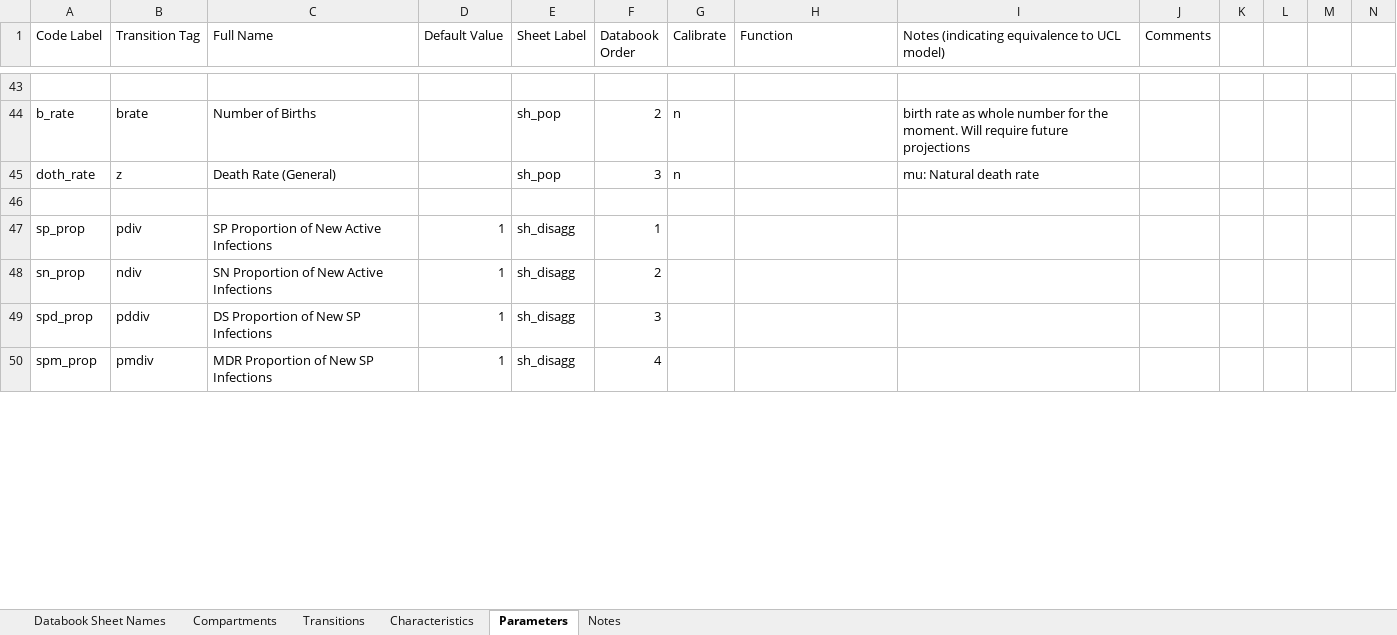
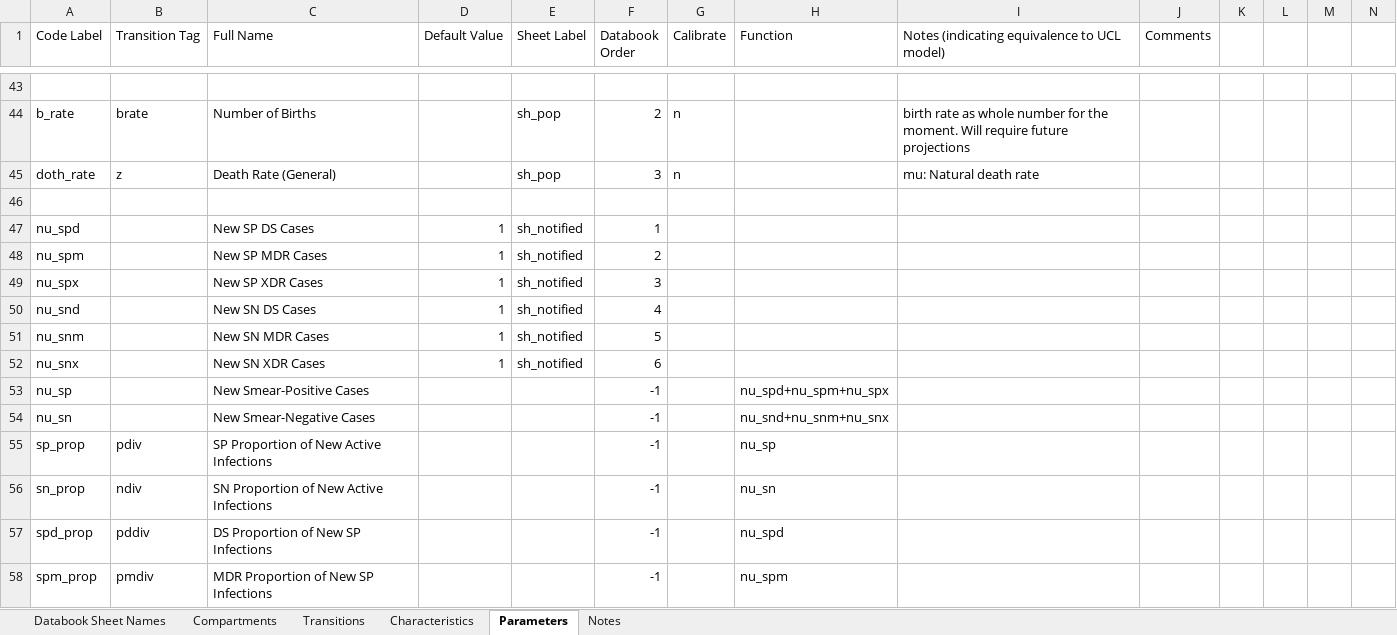
Before and after one commit to optimamodel/optima-tb, an Excel workbook: project/cascade-belarus.xlsx, sheet Parameters, drawn as a sheet; only a part is shown, gaps mark what is left out; values as stored, in another font and other column widths than the file's, no cell formats; charts and pictures not drawn; addresses are those after the commit; rows hold the shown columns only; the diff covers the shown part only; the diff names each change by its address in the sheet, - before the commit and + after, or states it on an @@ line.

Commit message:
Cascade for careful review with UCL
Tentative completion of cascade.xlsx. Compartments and transitions are
effectively set in stone for Belarus.
Characteristics and parameters need combined review and discussion.
Notifications are currently better treated as parameters than
characteristics and inform partitioning.
Because partitioning involves junctions and these outflows need
immediate calculation, an extra dependency-update is run before the
initial junction-processing, so as to update ratios with user-input
notification values.
As for characteristics sheet, all compartments (except death and birth)
are entry points for some characteristic. Whether number or prevalence
is more important will be discussed.
Have also demonstrated custom output characteristics such as the
efficiency of testing and treatment in country, perhaps to answer
90-90-90 questions.

```diff
--- a/project/cascade-belarus.xlsx (sheet Parameters)
+++ b/project/cascade-belarus.xlsx (sheet Parameters)
+row 47: nu_spd |  | New SP DS Cases | 1 | sh_notified | 1
+row 48: nu_spm |  | New SP MDR Cases | 1 | sh_notified | 2
+row 49: nu_spx |  | New SP XDR Cases | 1 | sh_notified | 3
+row 50: nu_snd |  | New SN DS Cases | 1 | sh_notified | 4
+row 51: nu_snm |  | New SN MDR Cases | 1 | sh_notified | 5
+row 52: nu_snx |  | New SN XDR Cases | 1 | sh_notified | 6
+row 53: nu_sp |  | New Smear-Positive Cases |  |  | -1 |  | nu_spd+nu_spm+nu_spx
+row 54: nu_sn |  | New Smear-Negative Cases |  |  | -1 |  | nu_snd+nu_snm+nu_snx
-D55:D58 (Default Value): 1
+D55:D58 (Default Value): (empty)
-E55:E58 (Sheet Label): sh_disagg
+E55:E58 (Sheet Label): (empty)
-F55 (Databook Order): 1
+F55 (Databook Order): -1
-H55 (Function): (empty)
+H55 (Function): nu_sp
-F56 (Databook Order): 2
+F56 (Databook Order): -1
-H56 (Function): (empty)
+H56 (Function): nu_sn
-F57 (Databook Order): 3
+F57 (Databook Order): -1
-H57 (Function): (empty)
+H57 (Function): nu_spd
-F58 (Databook Order): 4
+F58 (Databook Order): -1
-H58 (Function): (empty)
+H58 (Function): nu_spm
```
Also changed, not shown: 61 edited cells elsewhere in this sheet, sheet Characteristics, sheet Databook Sheet Names, cell formats, charts or pictures, 1 other file.
